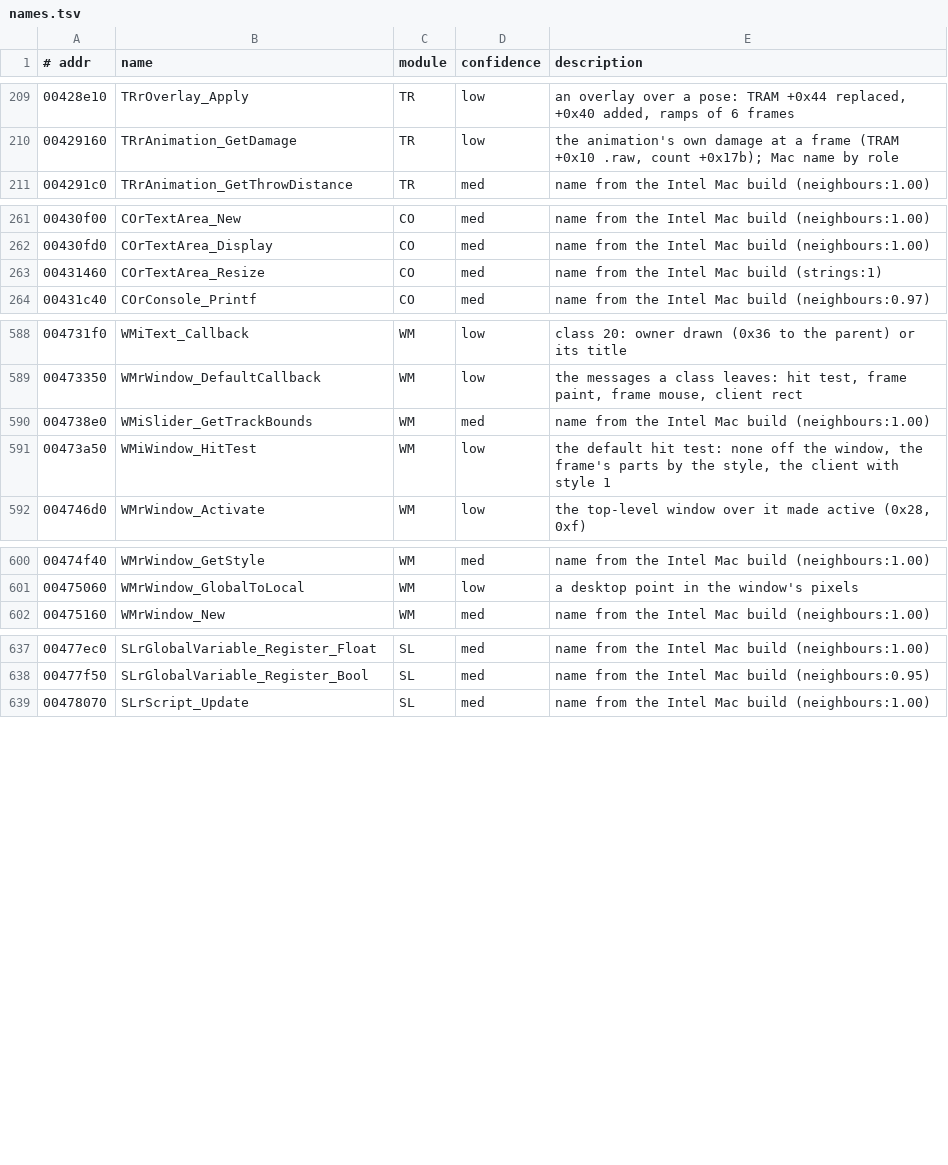
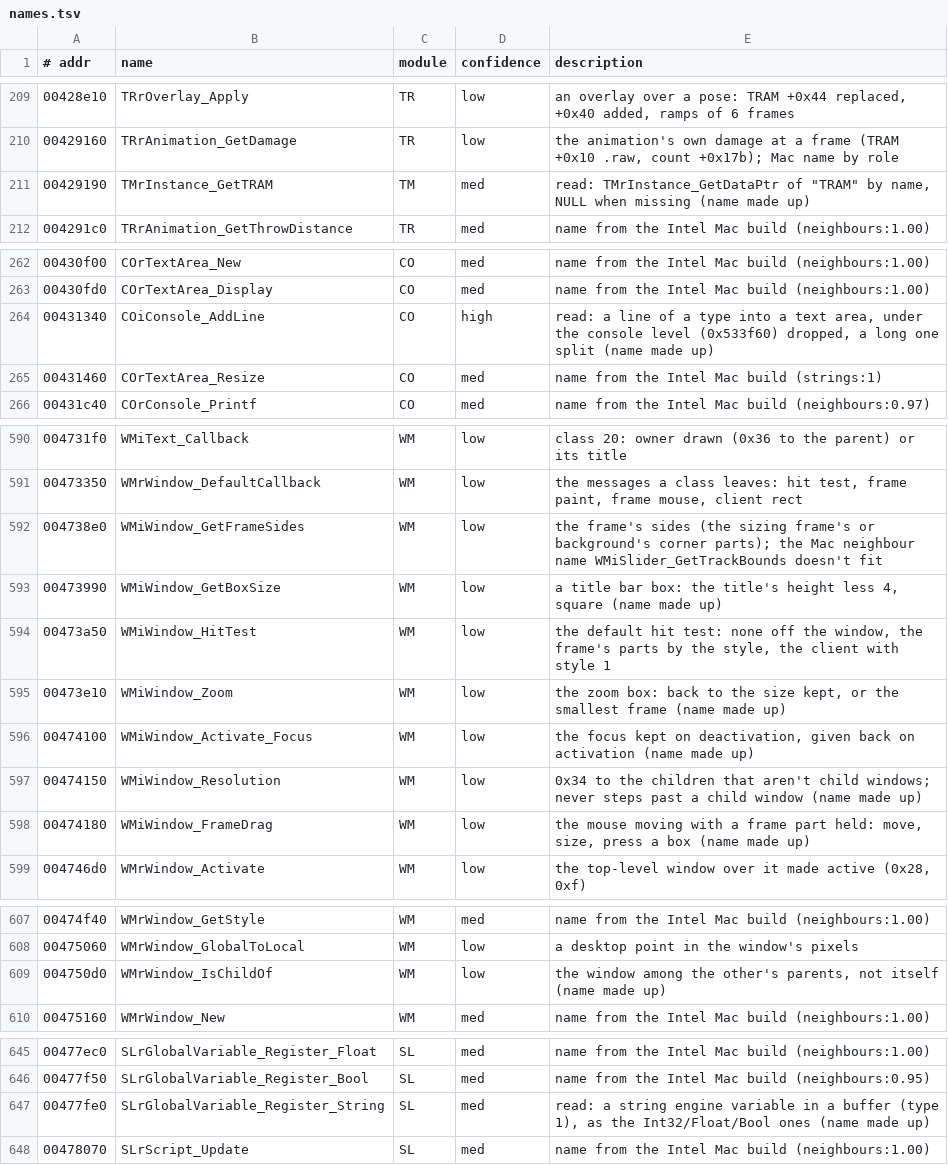
Before and after one commit to emdzej/openoni, a TSV file: tools/ghidra/names.tsv, drawn as a sheet; only a part is shown, gaps mark what is left out; the diff covers the shown part only.

```diff
--- a/tools/ghidra/names.tsv
+++ b/tools/ghidra/names.tsv
@@ -210,2 +210,3 @@
 00429160	TRrAnimation_GetDamage	TR	low	the animation's own damage at a frame (TRAM +0x10 .raw, count +0x17b); Mac name by role
+00429190	TMrInstance_GetTRAM	TM	med	read: TMrInstance_GetDataPtr of "TRAM" by name, NULL when missing (name made up)
 004291c0	TRrAnimation_GetThrowDistance	TR	med	name from the Intel Mac build (neighbours:1.00)
@@ -262,2 +263,3 @@
 00430fd0	COrTextArea_Display	CO	med	name from the Intel Mac build (neighbours:1.00)
+00431340	COiConsole_AddLine	CO	high	read: a line of a type into a text area, under the console level (0x533f60) dropped, a long one split (name made up)
 00431460	COrTextArea_Resize	CO	med	name from the Intel Mac build (strings:1)
@@ -589,4 +591,9 @@
 00473350	WMrWindow_DefaultCallback	WM	low	the messages a class leaves: hit test, frame paint, frame mouse, client rect
-004738e0	WMiSlider_GetTrackBounds	WM	med	name from the Intel Mac build (neighbours:1.00)
+004738e0	WMiWindow_GetFrameSides	WM	low	the frame's sides (the sizing frame's or background's corner parts); the Mac neighbour name WMiSlider_GetTrackBounds doesn't fit
+00473990	WMiWindow_GetBoxSize	WM	low	a title bar box: the title's height less 4, square (name made up)
 00473a50	WMiWindow_HitTest	WM	low	the default hit test: none off the window, the frame's parts by the style, the client with style 1
+00473e10	WMiWindow_Zoom	WM	low	the zoom box: back to the size kept, or the smallest frame (name made up)
+00474100	WMiWindow_Activate_Focus	WM	low	the focus kept on deactivation, given back on activation (name made up)
+00474150	WMiWindow_Resolution	WM	low	0x34 to the children that aren't child windows; never steps past a child window (name made up)
+00474180	WMiWindow_FrameDrag	WM	low	the mouse moving with a frame part held: move, size, press a box (name made up)
 004746d0	WMrWindow_Activate	WM	low	the top-level window over it made active (0x28, 0xf)
@@ -601,2 +608,3 @@
 00475060	WMrWindow_GlobalToLocal	WM	low	a desktop point in the window's pixels
+004750d0	WMrWindow_IsChildOf	WM	low	the window among the other's parents, not itself (name made up)
 00475160	WMrWindow_New	WM	med	name from the Intel Mac build (neighbours:1.00)
@@ -638,2 +646,3 @@
 00477f50	SLrGlobalVariable_Register_Bool	SL	med	name from the Intel Mac build (neighbours:0.95)
+00477fe0	SLrGlobalVariable_Register_String	SL	med	read: a string engine variable in a buffer (type 1), as the Int32/Float/Bool ones (name made up)
 00478070	SLrScript_Update	SL	med	name from the Intel Mac build (neighbours:1.00)
```
Also changed, not shown: 1 added row elsewhere in this file, 22 other files.
